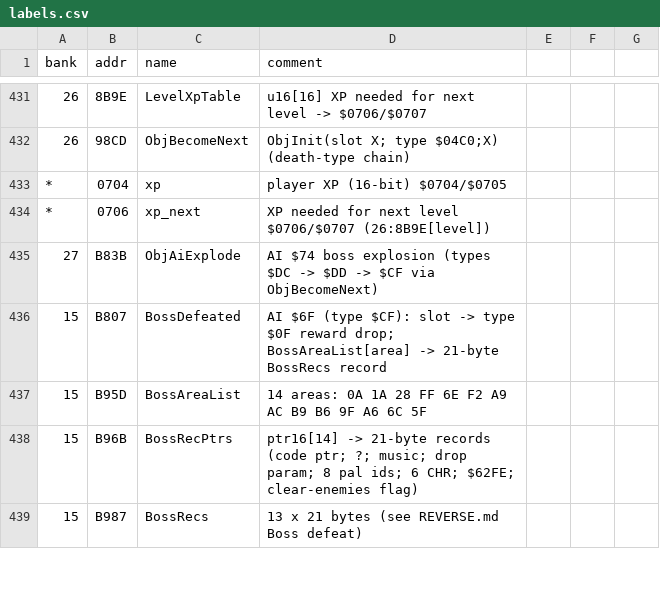
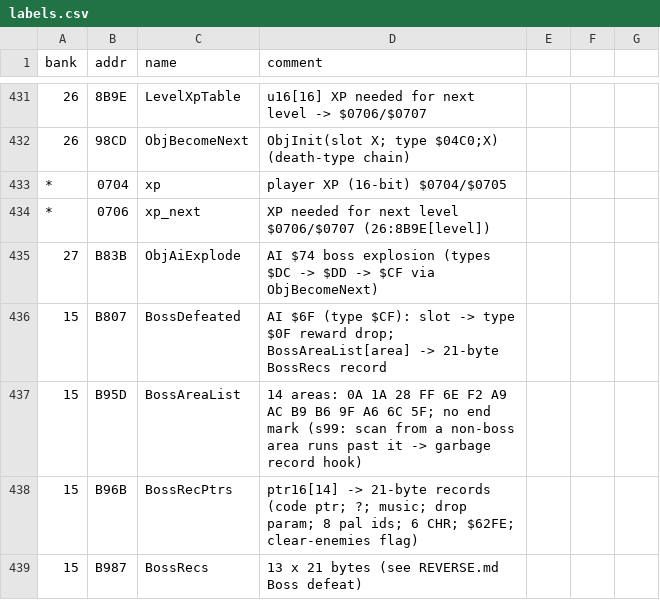
Before and after one commit to sleepy9090/CRYSTAL-AI-LIS, a CSV file: labels.csv, drawn as a sheet; only a part is shown, gaps mark what is left out.

```diff
--- a/labels.csv
+++ b/labels.csv
@@ -436,3 +436,3 @@ bank,addr,name,comment
 15,B807,BossDefeated,AI $6F (type $CF): slot -> type $0F reward drop; BossAreaList[area] -> 21-byte BossRecs record
-15,B95D,BossAreaList,14 areas: 0A 1A 28 FF 6E F2 A9 AC B9 B6 9F A6 6C 5F
+15,B95D,BossAreaList,14 areas: 0A 1A 28 FF 6E F2 A9 AC B9 B6 9F A6 6C 5F; no end mark (s99: scan from a non-boss area runs past it -> garbage record hook)
 15,B96B,BossRecPtrs,ptr16[14] -> 21-byte records (code ptr; ?; music; drop param; 8 pal ids; 6 CHR; $62FE; clear-enemies flag)
```
Also changed, not shown: 3 other files.
